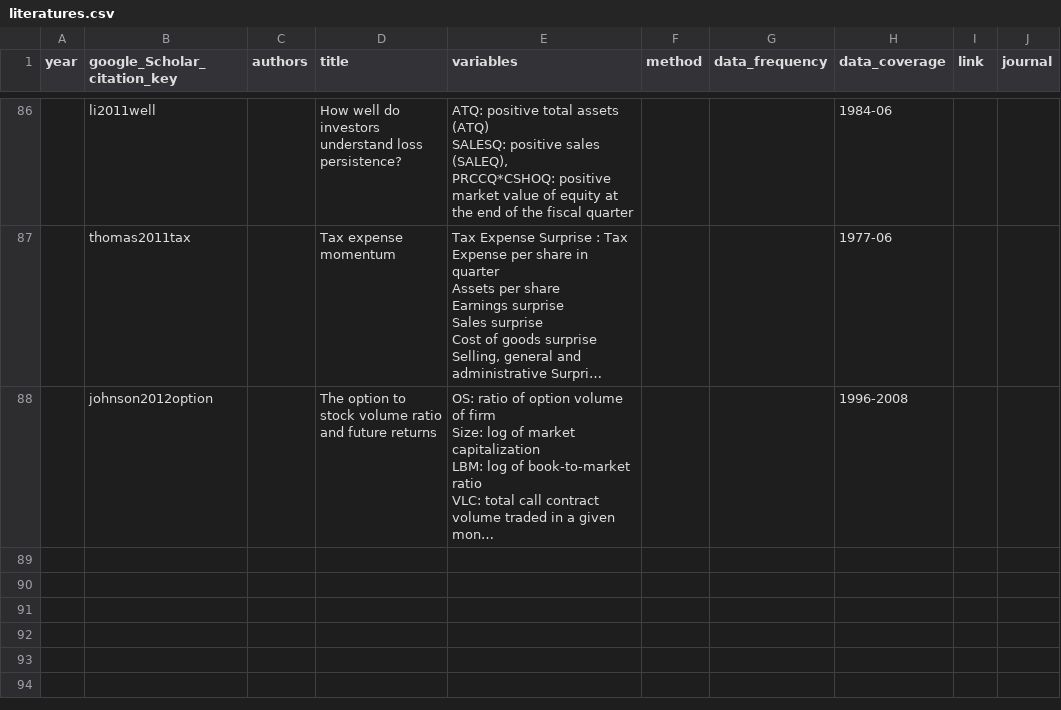
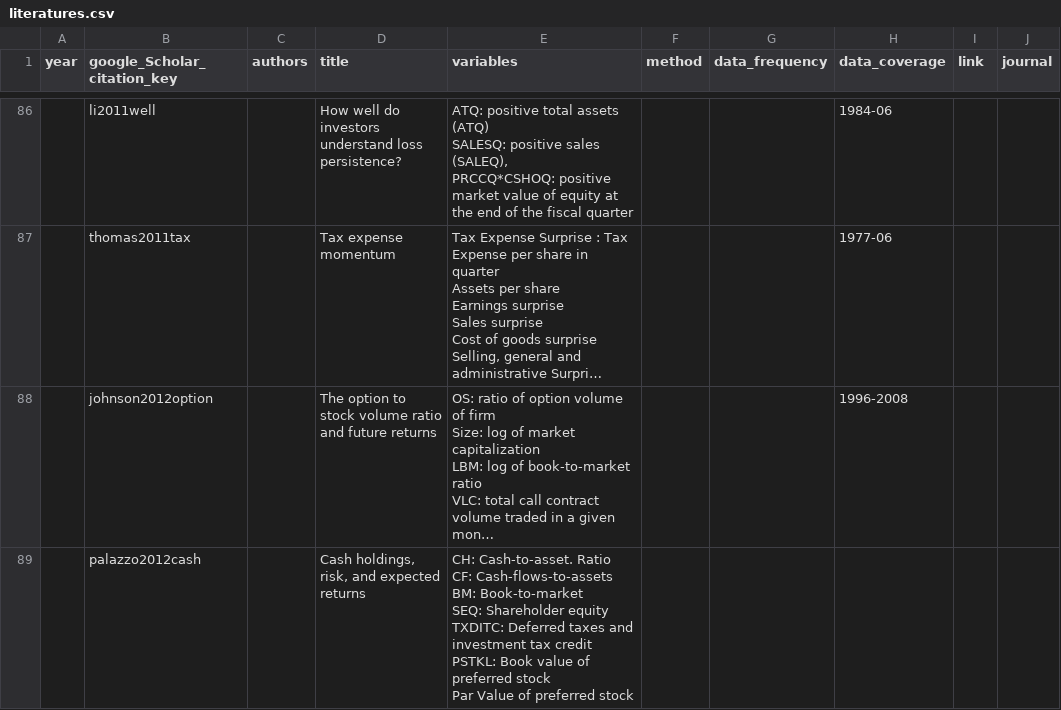
Before and after one commit to krishpn/financialanomalies, a CSV file: literatures.csv, drawn as a sheet; only a part is shown, gaps mark what is left out; long unchanged cells end in …; ↵ is a line break in a cell; the diff covers the shown part only; the diff names each change by its address in the sheet, - before the commit and + after, or states it on an @@ line.

```diff
--- a/literatures.csv
+++ b/literatures.csv
+row 89:  | palazzo2012cash |  | Cash holdings, risk, and expected returns | CH: Cash-to-asset. Ratio ↵ CF: Cash-flows-to-assets ↵ BM: Book-to-market ↵ SEQ: Shareholder equity ↵ TXDITC: Deferred taxes and investment tax credit ↵ PSTKL: Book value of preferred stock ↵ Par Value of preferred stock
```
Also changed, not shown: 1 added row elsewhere in this file, 3 other files.
